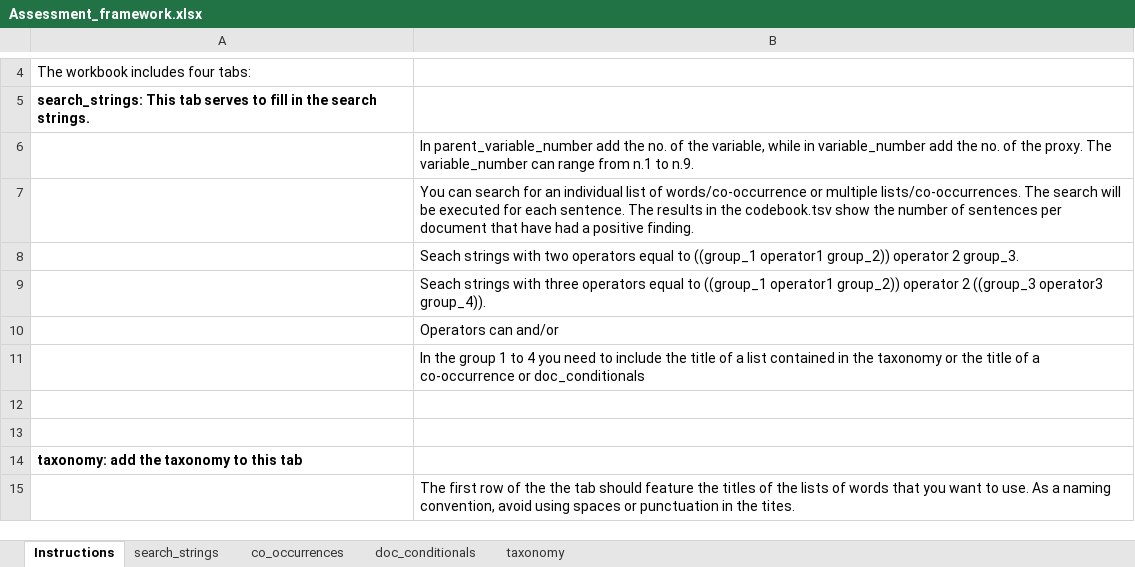
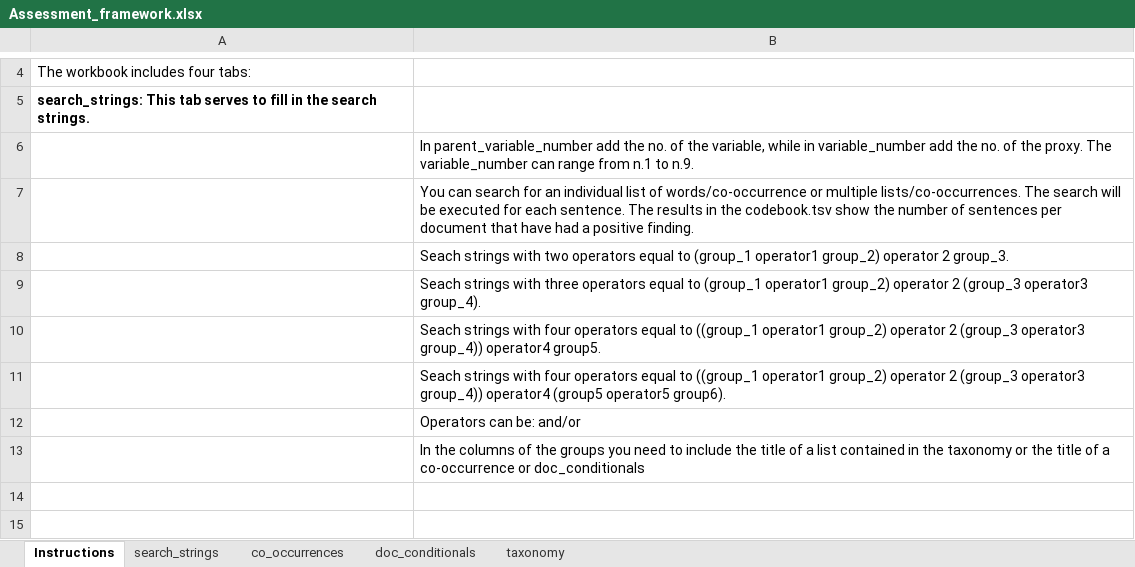
Before and after one commit to CeMSc/CtrlFindr, an Excel workbook: Jupiter Notebook/Assessment_framework.xlsx, sheet Instructions, drawn as a sheet; only a part is shown, gaps mark what is left out; the shorter side is filled out with more unchanged rows; values as stored, in another font and other column widths than the file's, no borders; the diff names each change by its address in the sheet, - before the commit and + after, or states it on an @@ line.

Commit message:
version 0.6
- added the option of using up to 5 operators in the search strings.
- fixed a small bug that was introduced in version 0.5 in the run_search_strings function.
- added a folder containing an sample run.

```diff
--- a/Jupiter Notebook/Assessment_framework.xlsx (sheet Instructions)
+++ b/Jupiter Notebook/Assessment_framework.xlsx (sheet Instructions)
-B8: …equal to ((group_1 operator1 group_2)) operator 2…
+B8: …equal to (group_1 operator1 group_2) operator 2…
-B9: …equal to ((group_1 operator1 group_2)) operator 2 ((group_3 operator3 group_4)).
+B9: …equal to (group_1 operator1 group_2) operator 2 (group_3 operator3 group_4).
-B10: Operators can and/or
+B10: Seach strings with four operators equal to ((group_1 operator1 group_2) operator 2 (group_3 operator3 group_4)) operator4 group5.
-B11: In the group 1 to 4 you need to include the title of a list contained in the taxonomy or the title of a co-occurrence or doc_conditionals
+B11: Seach strings with four operators equal to ((group_1 operator1 group_2) operator 2 (group_3 operator3 group_4)) operator4 (group5 operator5 group6).
+row 12:  | Operators can be: and/or
+row 13:  | In the columns of the groups you need to include the title of a list contained in the taxonomy or the title of a co-occurrence or doc_conditionals
```
Also changed, not shown: sheet search_strings, sheet taxonomy, sheet co_occurrences, sheet doc_conditionals, 10 other files.
